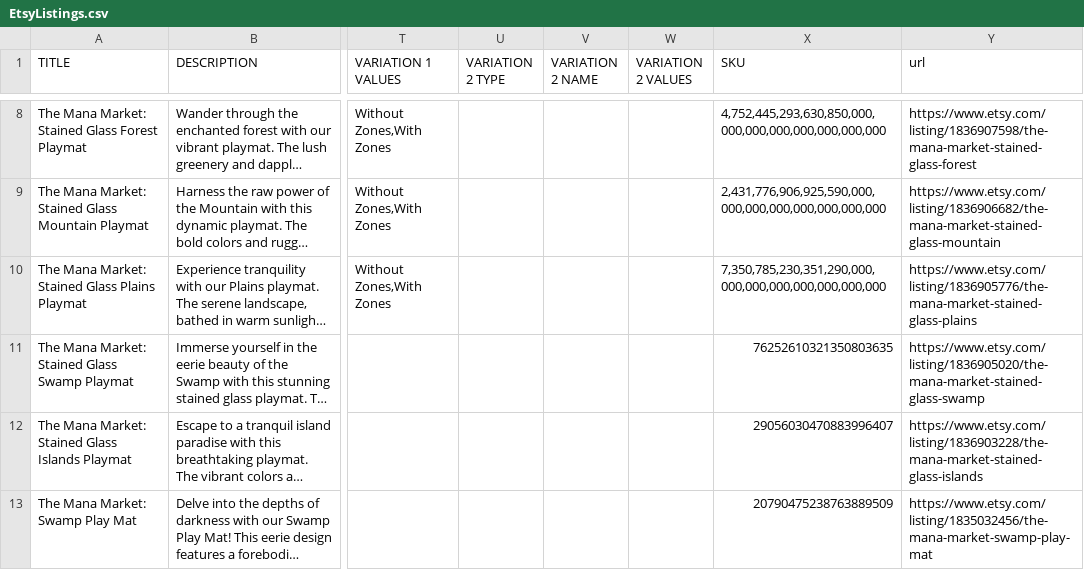
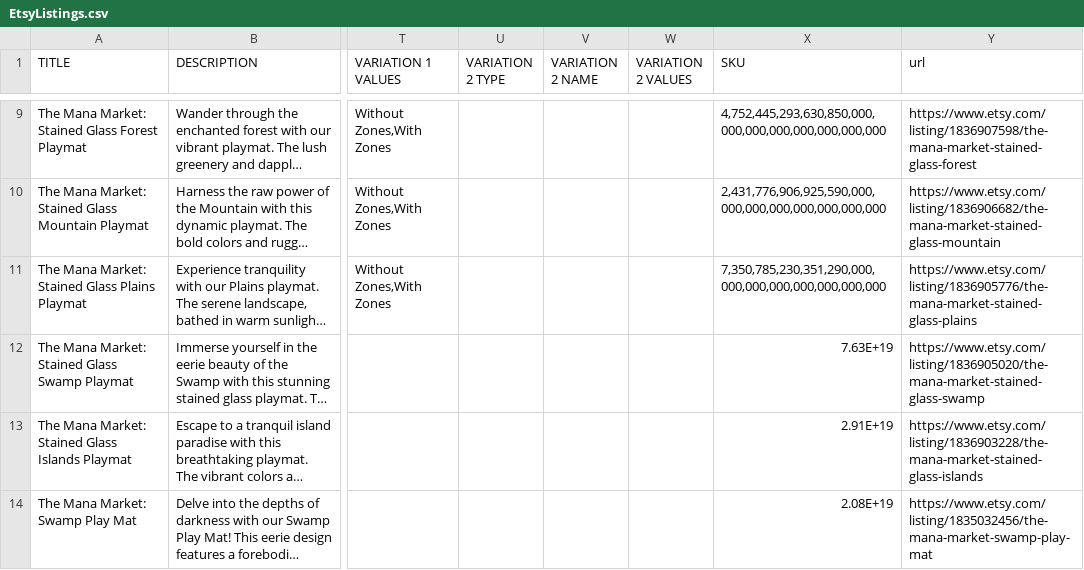
Before and after one commit to Go2Engle/the-mana-market-site, a CSV file: EtsyListings.csv, drawn as a sheet; only a part is shown, gaps mark what is left out; long unchanged cells end in …; addresses are those after the commit; the diff covers the shown part only; the diff names each change by its address in the sheet, - before the commit and + after, or states it on an @@ line.

Commit message:
Update listings

```diff
--- a/EtsyListings.csv
+++ b/EtsyListings.csv
-X12 (SKU): 76252610321350803635
+X12 (SKU): 7.63E+19
-X13 (SKU): 29056030470883996407
+X13 (SKU): 2.91E+19
-X14 (SKU): 20790475238763889509
+X14 (SKU): 2.08E+19
```
Also changed, not shown: 1 added row and 3 edited cells elsewhere in this file.
